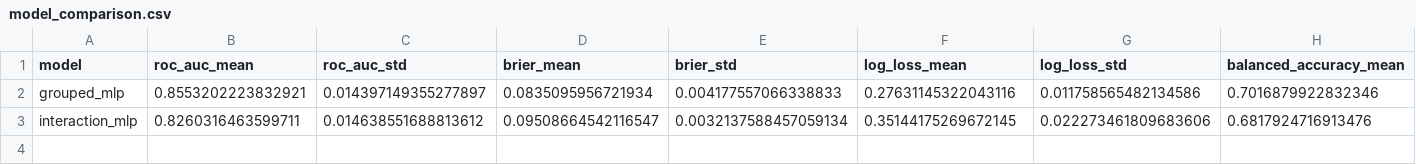
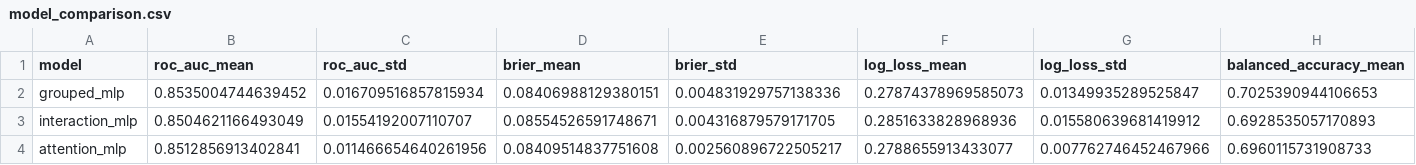
Before and after one commit to CIVITAS-John/vox-deorum-analysis, a CSV file: models/output/model_comparison.csv, drawn as a sheet; only a part is shown; rows hold the shown columns only; the diff covers the shown part only; the diff names each change by its address in the sheet, - before the commit and + after, or states it on an @@ line.

```diff
--- a/models/output/model_comparison.csv
+++ b/models/output/model_comparison.csv
-B2 (roc_auc_mean): 0.8553202223832921
+B2 (roc_auc_mean): 0.8535004744639452
-C2 (roc_auc_std): 0.014397149355277897
+C2 (roc_auc_std): 0.016709516857815934
-D2 (brier_mean): 0.0835095956721934
+D2 (brier_mean): 0.08406988129380151
-E2 (brier_std): 0.004177557066338833
+E2 (brier_std): 0.004831929757138336
-F2 (log_loss_mean): 0.27631145322043116
+F2 (log_loss_mean): 0.27874378969585073
-G2 (log_loss_std): 0.011758565482134586
+G2 (log_loss_std): 0.01349935289525847
-H2 (balanced_accuracy_mean): 0.7016879922832346
+H2 (balanced_accuracy_mean): 0.7025390944106653
-B3 (roc_auc_mean): 0.8260316463599711
+B3 (roc_auc_mean): 0.8504621166493049
-C3 (roc_auc_std): 0.014638551688813612
+C3 (roc_auc_std): 0.01554192007110707
-D3 (brier_mean): 0.09508664542116547
+D3 (brier_mean): 0.08554526591748671
-E3 (brier_std): 0.0032137588457059134
+E3 (brier_std): 0.004316879579171705
-F3 (log_loss_mean): 0.35144175269672145
+F3 (log_loss_mean): 0.2851633828968936
-G3 (log_loss_std): 0.022273461809683606
+G3 (log_loss_std): 0.015580639681419912
-H3 (balanced_accuracy_mean): 0.6817924716913476
+H3 (balanced_accuracy_mean): 0.6928535057170893
+row 4: attention_mlp | 0.8512856913402841 | 0.011466654640261956 | 0.08409514837751608 | 0.002560896722505217 | 0.2788655913433077 | 0.007762746452467966 | 0.6960115731908733
```
Also changed, not shown: 3 edited cells elsewhere in this file, models/output/attentionmlp_feature_importance.csv, models/output/groupedmlp_feature_importance.csv, 7 other files.
